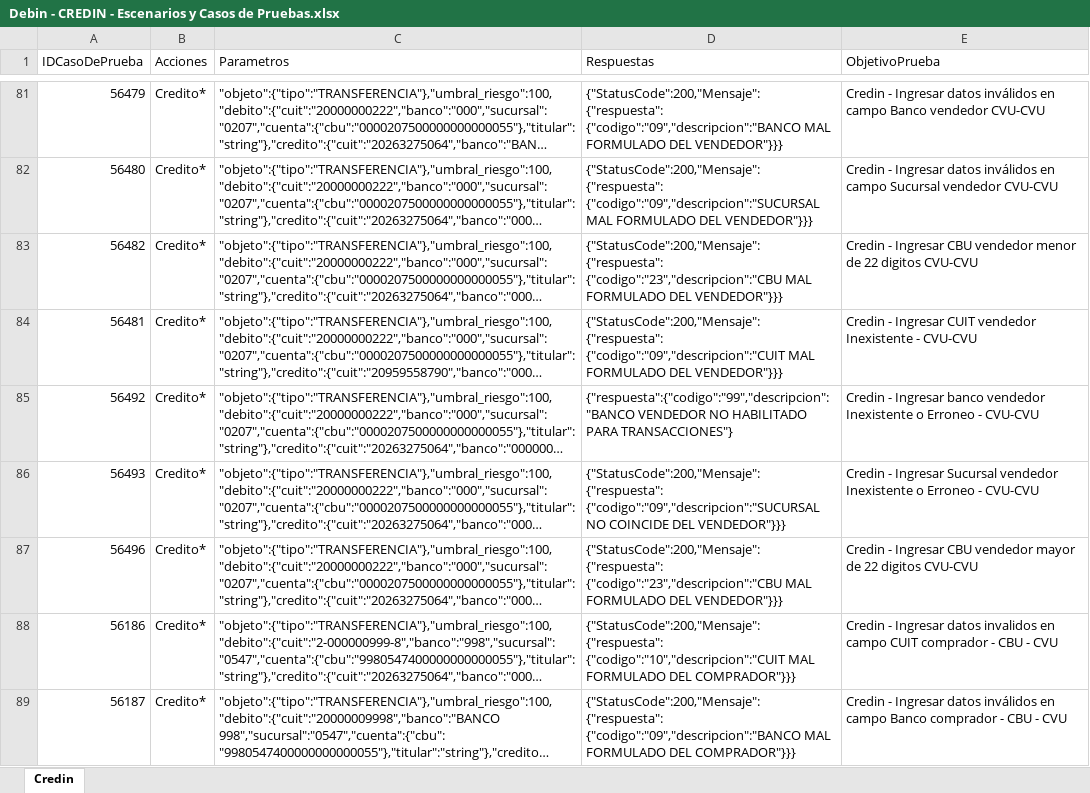
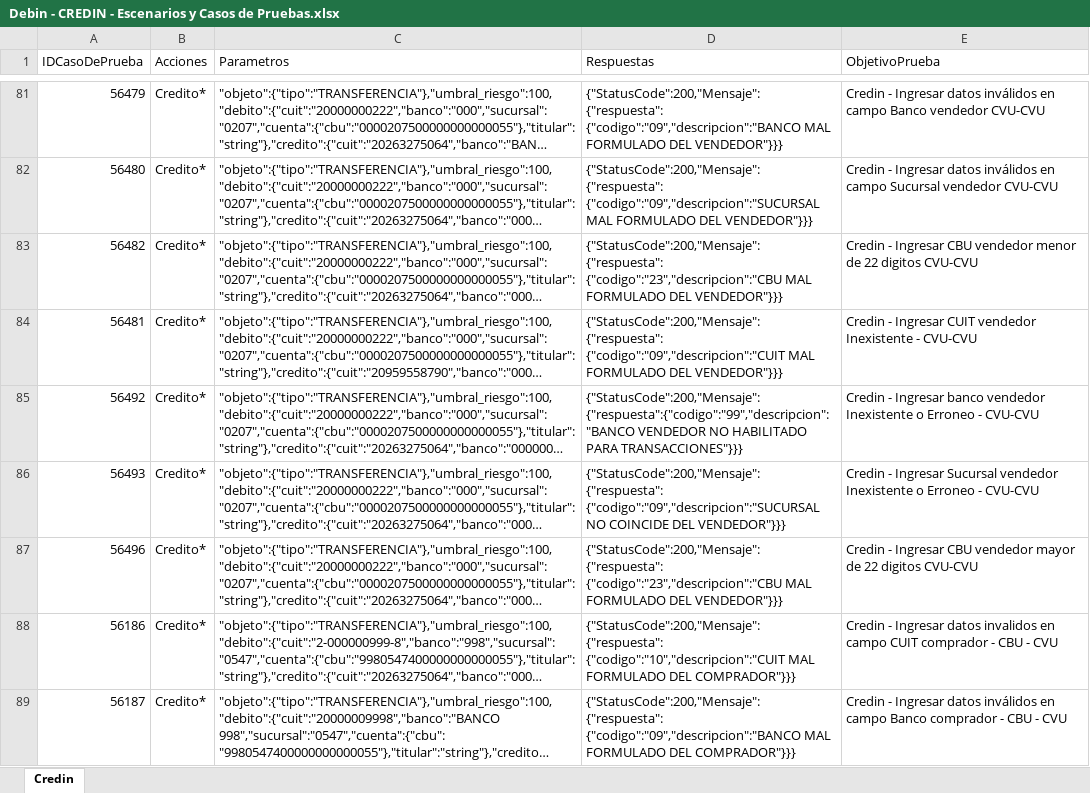
Before and after one commit to lucasacostabosch/Inazuma-Debin, an Excel workbook: Ambiente/Debin - CREDIN - Escenarios y Casos de Pruebas.xlsx, sheet Credin, drawn as a sheet; only a part is shown, gaps mark what is left out; long unchanged cells end in …; values as stored, in another font and other column widths than the file's, no borders; the diff covers the shown part only; the diff names each change by its address in the sheet, - before the commit and + after, or states it on an @@ line.

```diff
--- a/Ambiente/Debin - CREDIN - Escenarios y Casos de Pruebas.xlsx (sheet Credin)
+++ b/Ambiente/Debin - CREDIN - Escenarios y Casos de Pruebas.xlsx (sheet Credin)
-D85 (Respuestas): {"respuesta":{"codigo":"99","descripcion":"BANCO VENDEDOR NO HABILITADO PARA TRANSACCIONES"}
+D85 (Respuestas): {"StatusCode":200,"Mensaje":{"respuesta":{"codigo":"99","descripcion":"BANCO VENDEDOR NO HABILITADO PARA TRANSACCIONES"}}}
```
Also changed, not shown: 1 edited cell and cell formats elsewhere in this sheet, Ambiente/Debin - Escenarios y Casos de Pruebas.xlsx, 14 other files.
